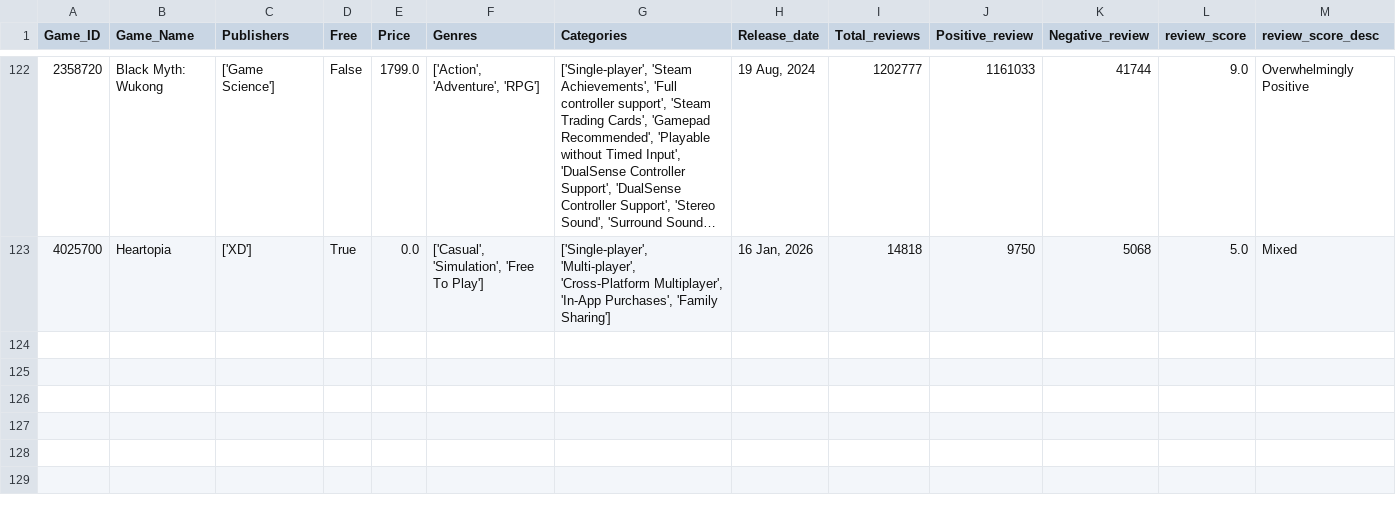
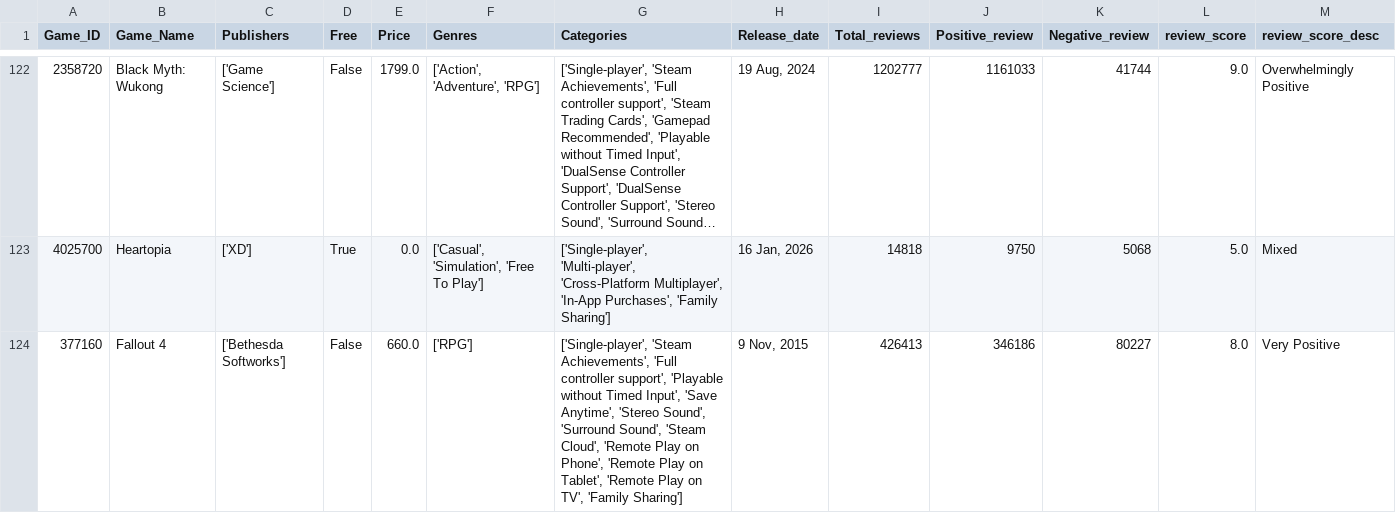
Before and after one commit to Kidmaiook/game_analysis_data_collection, a CSV file: data/raw/game_data/game_data.csv, drawn as a sheet; only a part is shown, gaps mark what is left out; long unchanged cells end in …; the diff covers the shown part only; the diff names each change by its address in the sheet, - before the commit and + after, or states it on an @@ line.

```diff
--- a/data/raw/game_data/game_data.csv
+++ b/data/raw/game_data/game_data.csv
+row 124: 377160 | Fallout 4 | ['Bethesda Softworks'] | False | 660.0 | ['RPG'] | ['Single-player', 'Steam Achievements', 'Full controller support', 'Playable without Timed Input', 'Save Anytime', 'Stereo Sound', 'Surround Sound', 'Steam Cloud', 'Remote Play on Phone', 'Remote Play on Tablet', 'Remote Play on TV', 'Family Sharing'] | 9 Nov, 2015 | 426413 | 346186 | 80227 | 8.0 | Very Positive
```
Also changed, not shown: 2 added rows elsewhere in this file, 2 other files.
